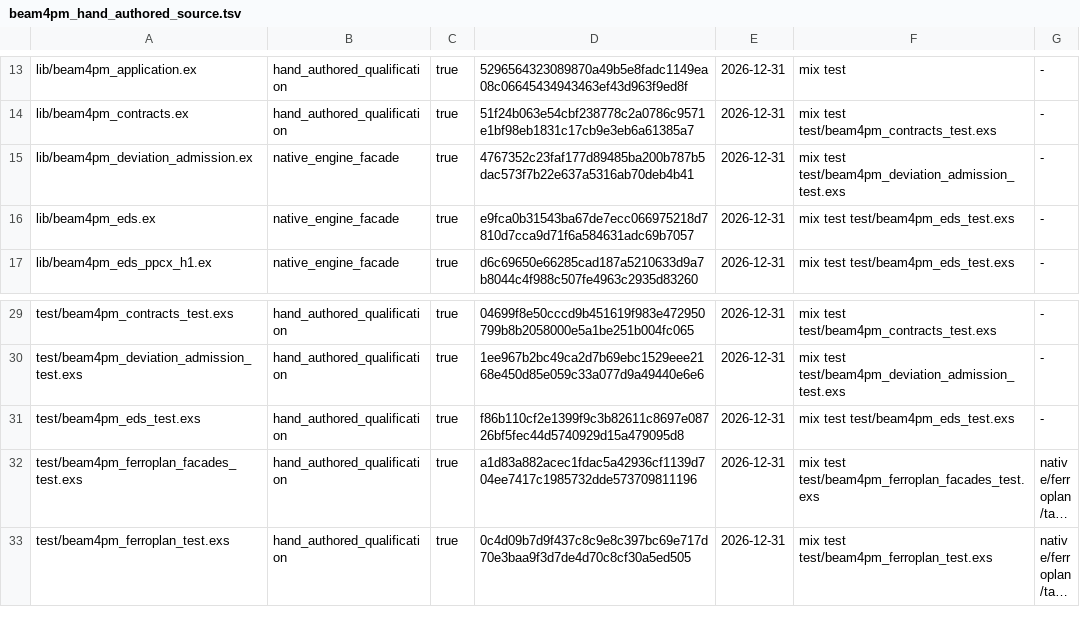
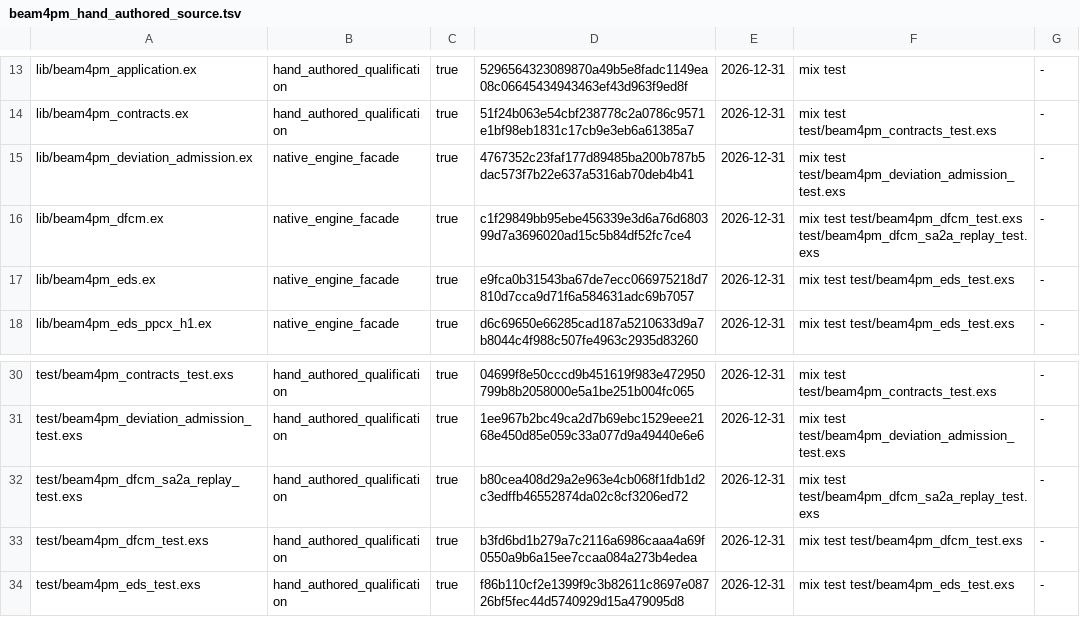
Before and after one commit to seanchatmangpt/beam4pm, a TSV file: schema/beam4pm_hand_authored_source.tsv, drawn as a sheet; only a part is shown, gaps mark what is left out; the shorter side is filled out with more unchanged rows; long unchanged cells end in …; the diff names each change by its address in the sheet, - before the commit and + after, or states it on an @@ line.

Commit message:
feat(sa2a): parity — Dfcm.sa2a_replay/1 pure passthrough + cross-validation vs ReceiptChain on real receipts (b4p-p5)
- sa2a replay (§38) cross-validated against BeamPM.ReceiptChain on REAL
  artifacts: fresh fabric solve receipt (embedded receipt_sha256),
  26 ERC-002 research receipts, qualification receipt, 16 unchained
  brce/v1 actuation receipts, 157 engine_ops chain receipts across 6
  gap-free chains (petgraph.scc 39, discover_alphappp 34,
  import_ocel_json 23, import_xes_gz 24, ocel_to_xml 23).
- NEGATIVE CONTROL witnessed both sides on the same tampered copy
  (1 byte, outcome ok->oj): lab refuses (exit 1, computed 2803dd8c...),
  ReceiptChain refuses ({:chain_broken, 2, :hash_mismatch}); byte-exact
  restore verifies again.
- Divergence table + falsifiers in WAVE-RECEIPT.md: canonical-JSON
  sha256 (lab) vs raw-byte sha256 chain (ReceiptChain); re-serialization
  accepted/refused respectively; fabric subject-quintet blind spot with
  composed trajectory_sha256 mitigation; ReceiptChain vacuous length-0
  on foreign classes must never be cited as verification.
- Dfcm.sa2a_replay/1: pure passthrough over run_autofde_cli/1, relays
  the lab's own verdict; +3-test qualification file (tamper refusal and
  canonicalization boundary pinned).
- Ledger: +3 bpm:HandAuthoredSource admissions (ontology.ttl + tsv + md
  projection); gate_authorship_check PASS 50 admitted / 0 findings.
- priv/bin/autofde: +$HOME/autofde-lab worktree fallback (trampoline
  could not resolve the lab from ~/beam4pm-worktrees/*).

Standing: ALIVE (core gates) / PARTIAL_ALIVE (2 pre-existing
ReceiptChain load tests :enospc-blocked by host disk exhaustion).
比: 0/N manufactured — admitted hand-authored bridge class by design;
ledger scheduled to shrink via recorded sunset plans.

```diff
--- a/schema/beam4pm_hand_authored_source.tsv
+++ b/schema/beam4pm_hand_authored_source.tsv
+row 16: lib/beam4pm_dfcm.ex | native_engine_facade | true | c1f29849bb95ebe456339e3d6a76d680399d7a3696020ad15c5b84df52fc7ce4 | 2026-12-31 | mix test test/beam4pm_dfcm_test.exs test/beam4pm_dfcm_sa2a_replay_test.exs | -
+row 32: test/beam4pm_dfcm_sa2a_replay_test.exs | hand_authored_qualification | true | b80cea408d29a2e963e4cb068f1fdb1d2c3edffb46552874da02c8cf3206ed72 | 2026-12-31 | mix test test/beam4pm_dfcm_sa2a_replay_test.exs | -
+row 33: test/beam4pm_dfcm_test.exs | hand_authored_qualification | true | b3fd6bd1b279a7c2116a6986caaa4a69f0550a9b6a15ee7ccaa084a273b4edea | 2026-12-31 | mix test test/beam4pm_dfcm_test.exs | -
```
Also changed, not shown: 10 other files.
